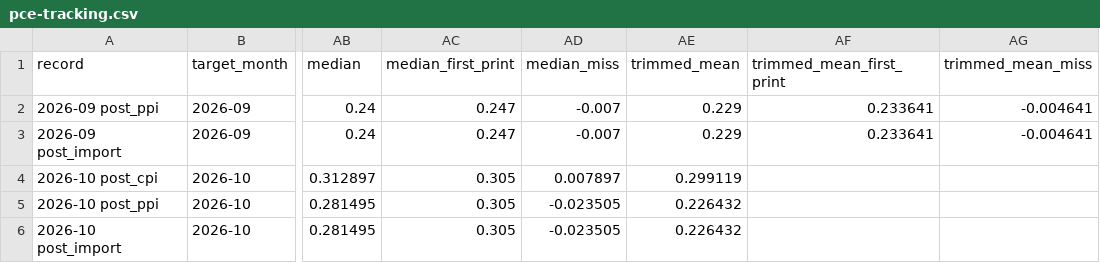
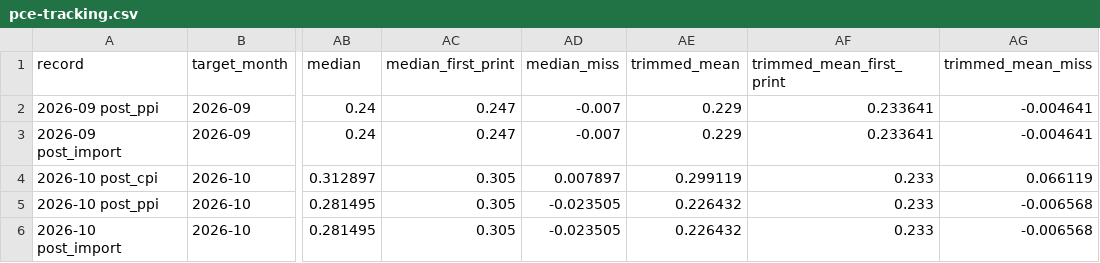
Before and after one commit to econvitals/replication, a CSV file: history/pce-tracking.csv, drawn as a sheet; only a part is shown, gaps mark what is left out; the diff names each change by its address in the sheet, - before the commit and + after, or states it on an @@ line.

```diff
--- a/history/pce-tracking.csv
+++ b/history/pce-tracking.csv
-AF4:AF6 (trimmed_mean_first_print): (empty)
+AF4:AF6 (trimmed_mean_first_print): 0.233
-AG4 (trimmed_mean_miss): (empty)
+AG4 (trimmed_mean_miss): 0.066119
-AG5:AG6 (trimmed_mean_miss): (empty)
+AG5:AG6 (trimmed_mean_miss): -0.006568
```
Also changed, not shown: history/gdp-tracking.csv, history/release-day.csv.
